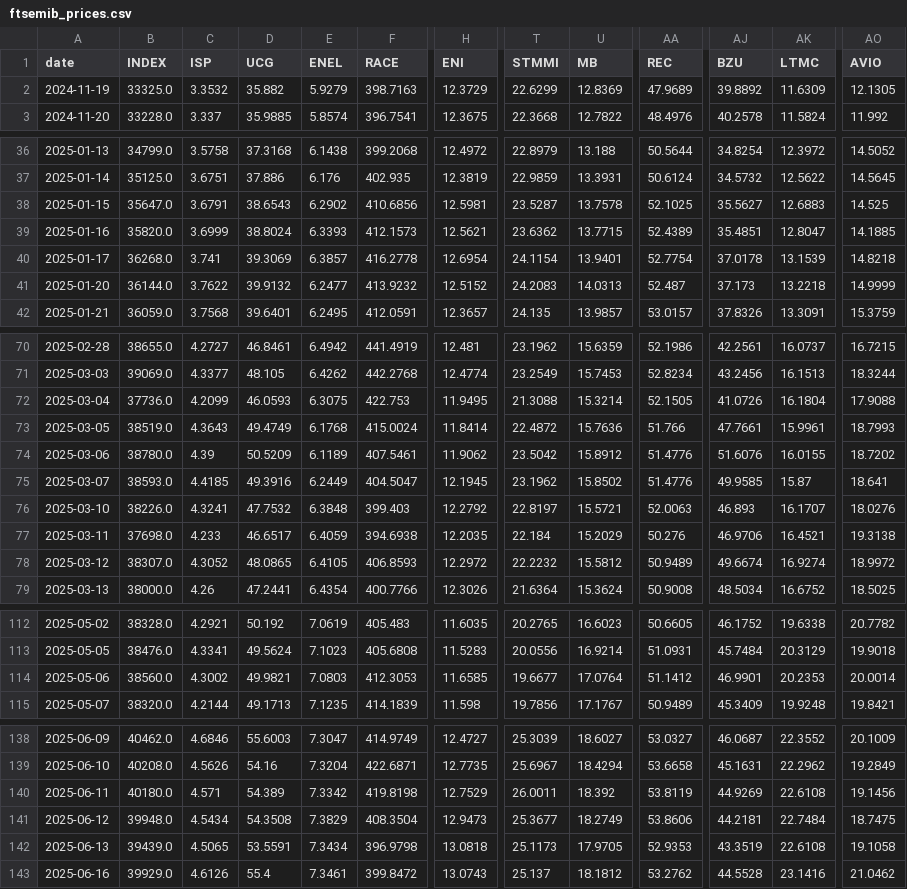
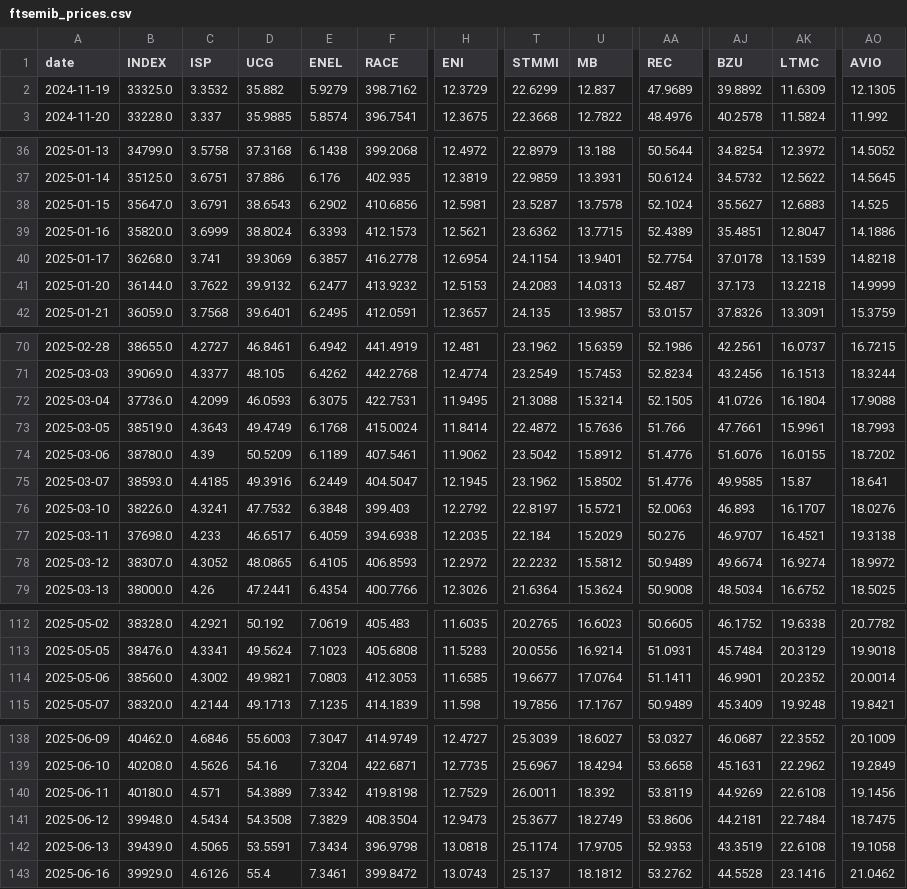
Before and after one commit to VerJokiel/FRANKFURT08, a CSV file: data/markets/ftsemib_prices.csv, drawn as a sheet; only a part is shown, gaps mark what is left out; the diff covers the shown part only; the diff names each change by its address in the sheet, - before the commit and + after, or states it on an @@ line.

```diff
--- a/data/markets/ftsemib_prices.csv
+++ b/data/markets/ftsemib_prices.csv
-F2 (RACE): 398.7163
+F2 (RACE): 398.7162
-U2 (MB): 12.8369
+U2 (MB): 12.837
-AA38 (REC): 52.1025
+AA38 (REC): 52.1024
-AO39 (AVIO): 14.1885
+AO39 (AVIO): 14.1886
-H41 (ENI): 12.5152
+H41 (ENI): 12.5153
-F72 (RACE): 422.753
+F72 (RACE): 422.7531
-AJ77 (BZU): 46.9706
+AJ77 (BZU): 46.9707
-AA114 (REC): 51.1412
+AA114 (REC): 51.1411
-AK114 (LTMC): 20.2353
+AK114 (LTMC): 20.2352
-D140 (UCG): 54.389
+D140 (UCG): 54.3889
-T142 (STMMI): 25.1173
+T142 (STMMI): 25.1174
```
Also changed, not shown: 1 added row, 1 removed row and 20 edited cells elsewhere in this file, data/markets/cac40_prices.csv, data/markets/ftse100_prices.csv, 7 other files.
